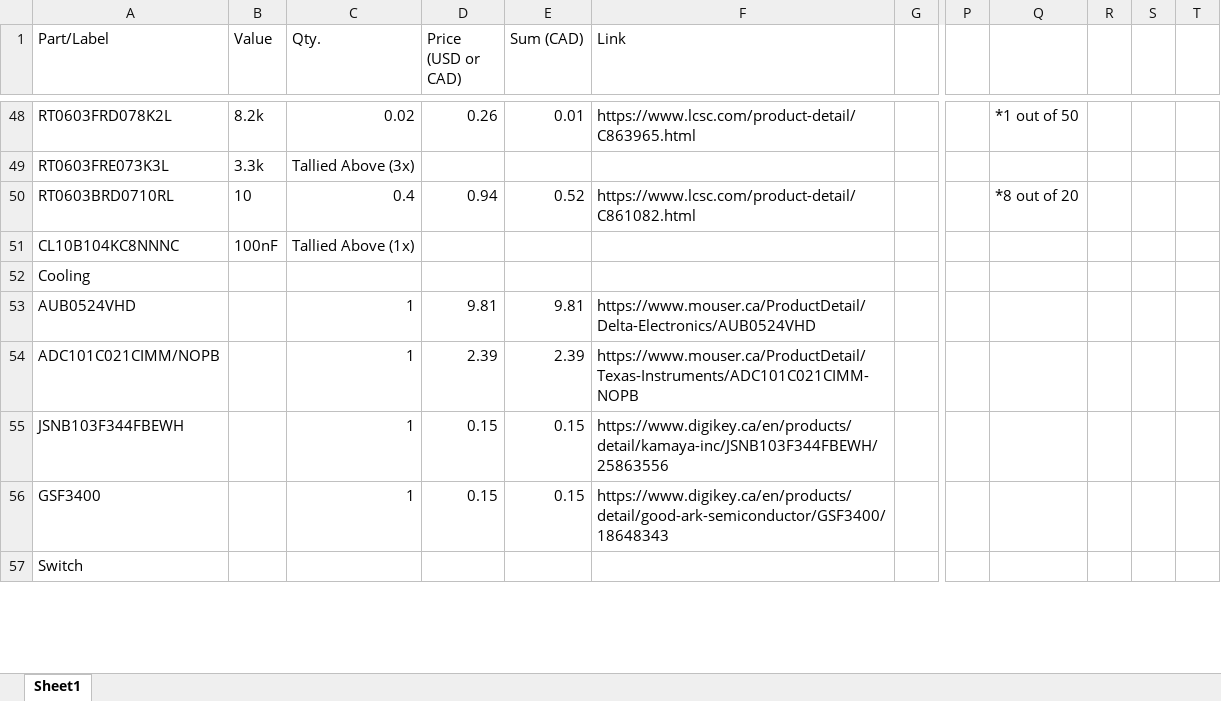
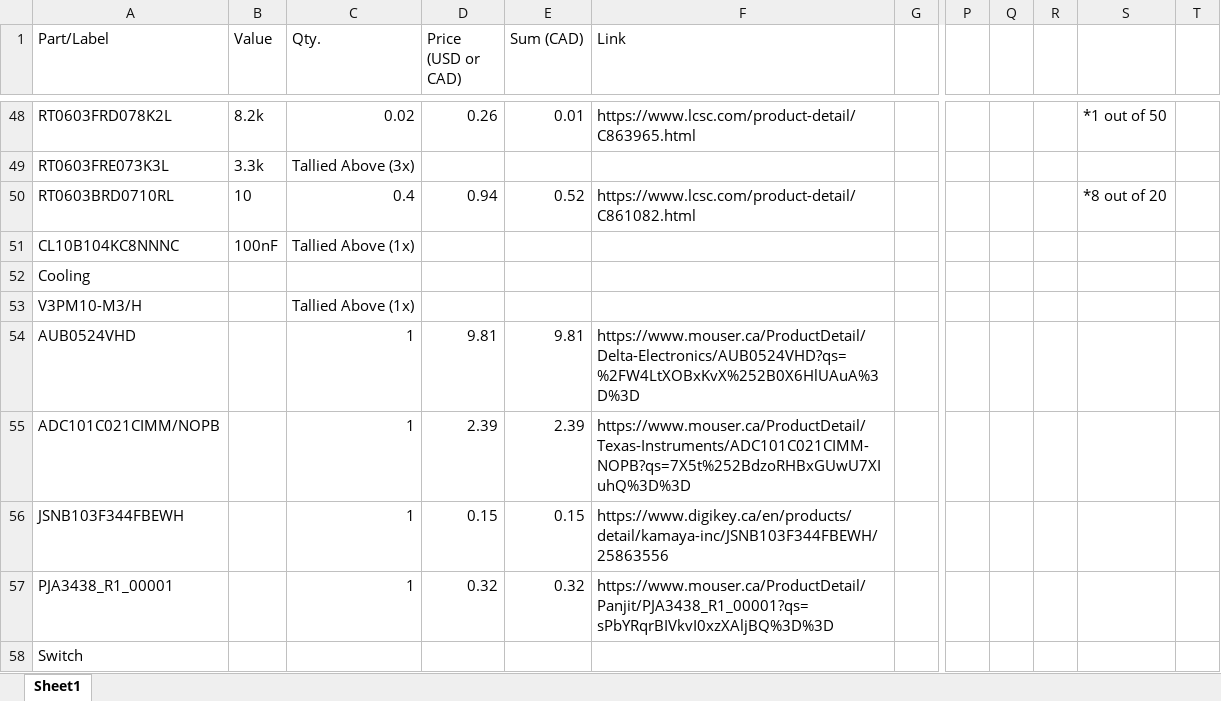
Before and after one commit to uwrobotics/MarsRoverElectricalKiCad, an Excel workbook: projects/LTC7890_Buck/LTC7890_BOM.xlsx, sheet Sheet1, drawn as a sheet; only a part is shown, gaps mark what is left out; values as stored, in another font and other column widths than the file's, no borders; removed rows and columns are numbered as before the commit, all else as after; rows hold the shown columns only; the diff covers the shown part only; the diff names each change by its address in the sheet, - before the commit and + after, or states it on an @@ line.

```diff
--- a/projects/LTC7890_Buck/LTC7890_BOM.xlsx (sheet Sheet1)
+++ b/projects/LTC7890_Buck/LTC7890_BOM.xlsx (sheet Sheet1)
+column Q, empty
+column R, empty
-column S, empty
-column T, empty
+row 53: V3PM10-M3/H |  | Tallied Above (1x)
-F54 (Link): https://www.mouser.ca/ProductDetail/Delta-Electronics/AUB0524VHD
+F54 (Link): https://www.mouser.ca/ProductDetail/Delta-Electronics/AUB0524VHD?qs=%2FW4LtXOBxKvX%252B0X6HlUAuA%3D%3D
-F55 (Link): https://www.mouser.ca/ProductDetail/Texas-Instruments/ADC101C021CIMM-NOPB
+F55 (Link): https://www.mouser.ca/ProductDetail/Texas-Instruments/ADC101C021CIMM-NOPB?qs=7X5t%252BdzoRHBxGUwU7XIuhQ%3D%3D
-row 56: GSF3400 |  | 1 | 0.15 | 0.15 | https://www.digikey.ca/en/products/detail/good-ark-semiconductor/GSF3400/18648343
+row 57: PJA3438_R1_00001 |  | 1 | 0.32 | 0.32 | https://www.mouser.ca/ProductDetail/Panjit/PJA3438_R1_00001?qs=sPbYRqrBIVkvI0xzXAljBQ%3D%3D
```
Also changed, not shown: 11 edited cells elsewhere in this sheet, formulas that keep their value, 18 other files.
